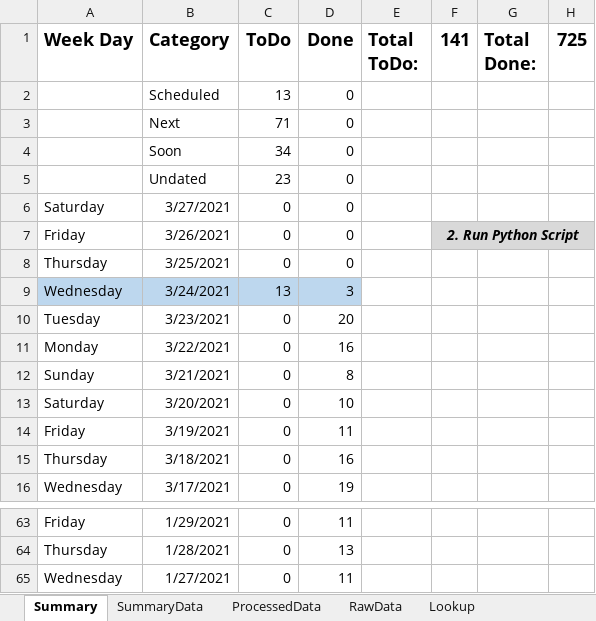
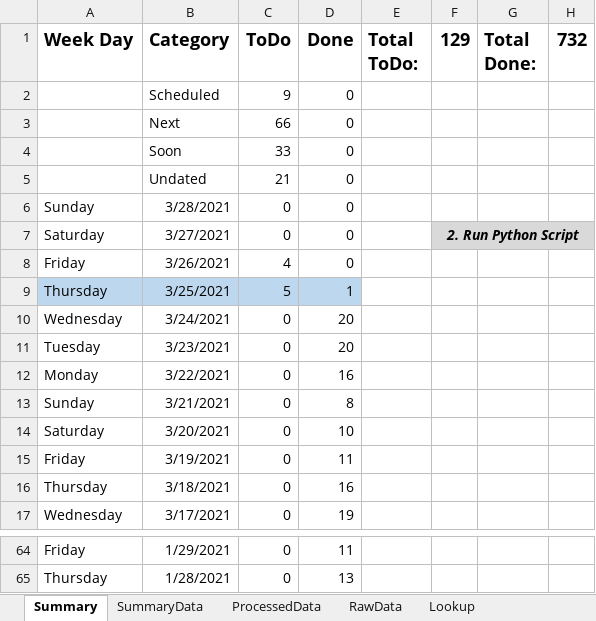
Before and after one commit to vflopez77/Accomplishments, an Excel workbook: AccomplishmentsV5.xlsm, sheet Summary, drawn as a sheet; only a part is shown, gaps mark what is left out; values as stored, in another font and other column widths than the file's, no borders; charts and pictures not drawn; removed rows and columns are numbered as before the commit, all else as after; the diff names each change by its address in the sheet, - before the commit and + after, or states it on an @@ line.

```diff
--- a/AccomplishmentsV5.xlsm (sheet Summary)
+++ b/AccomplishmentsV5.xlsm (sheet Summary)
-F1: 141
+F1: 129
-H1: 725
+H1: 732
-C2 (ToDo): 13
+C2 (ToDo): 9
-C3 (ToDo): 71
+C3 (ToDo): 66
-C4 (ToDo): 34
+C4 (ToDo): 33
-C5 (ToDo): 23
+C5 (ToDo): 21
+row 6: Sunday | 3/28/2021 | 0 | 0
-F7 (129): (empty)
+F7 (129): 2. Run Python Script
-F7:H7 fill: none
+F7:H7 fill: #D9D9D9
+F7:H7 merged
-C8 (ToDo): 0
+C8 (ToDo): 4
-F8 (129): 2. Run Python Script
+F8 (129): (empty)
-F8:H8 fill: #D9D9D9
+F8:H8 fill: none
-F7:H7 merged
-A9:D9 fill: none
+A9:D9 fill: #BDD7EE
-C9 (ToDo): 0
+C9 (ToDo): 5
-D9 (Done): 0
+D9 (Done): 1
-A10:D10 fill: #BDD7EE
+A10:D10 fill: none
-C10 (ToDo): 13
+C10 (ToDo): 0
-D10 (Done): 3
+D10 (Done): 20
-row 65: Wednesday | 1/27/2021 | 0 | 11
```
Also changed, not shown: sheet ProcessedData, sheet RawData, sheet SummaryData, formulas that keep their value, charts or pictures, 2 other files.
